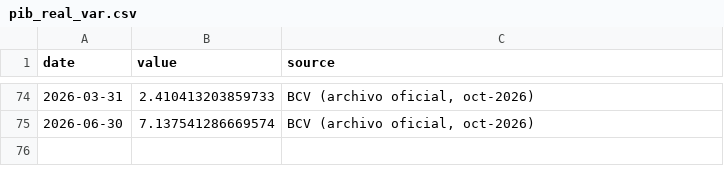
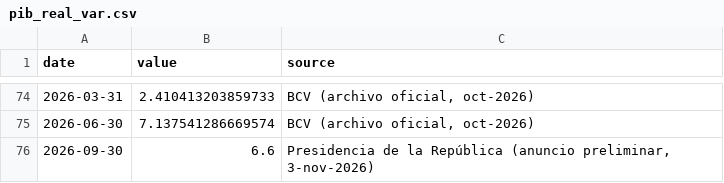
Before and after one commit to raulmarquezmata/monitorvenezuela, a CSV file: data/historico/pib_real_var.csv, drawn as a sheet; only a part is shown, gaps mark what is left out; the diff names each change by its address in the sheet, - before the commit and + after, or states it on an @@ line.

```diff
--- a/data/historico/pib_real_var.csv
+++ b/data/historico/pib_real_var.csv
+row 76: 2026-09-30 | 6.6 | Presidencia de la República (anuncio preliminar, 3-nov-2026)
```
Also changed, not shown: 6 other files.
